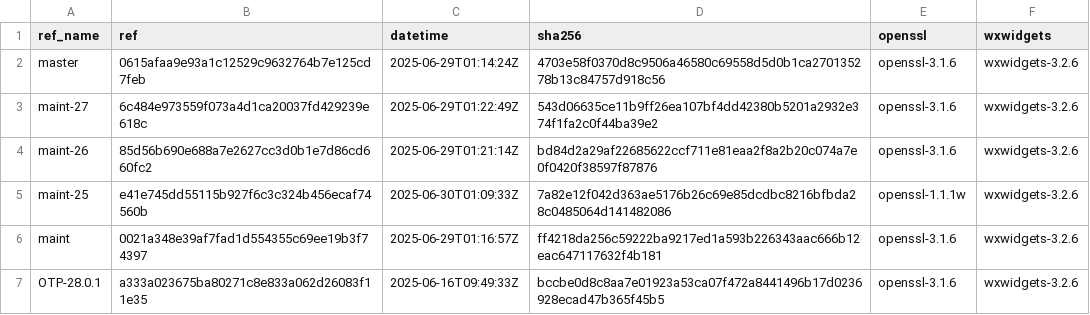
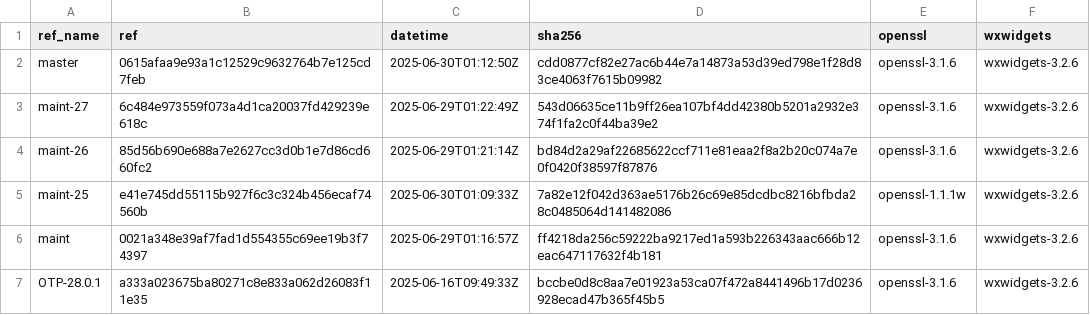
Before and after one commit to paulo-ferraz-oliveira/otp_builds, a CSV file: builds/x86_64-apple-darwin.csv, drawn as a sheet; only a part is shown.

```diff
--- a/builds/x86_64-apple-darwin.csv
+++ b/builds/x86_64-apple-darwin.csv
@@ -1,3 +1,3 @@
 ref_name,ref,datetime,sha256,openssl,wxwidgets
-master,0615afaa9e93a1c12529c9632764b7e125cd7feb,2025-06-29T01:14:24Z,4703e58f0370d8c9506a46580c69558d5d0b1ca270135278b13c84757d918c56,openssl-3.1.6,wxwidgets-3.2.6
+master,0615afaa9e93a1c12529c9632764b7e125cd7feb,2025-06-30T01:12:50Z,cdd0877cf82e27ac6b44e7a14873a53d39ed798e1f28d83ce4063f7615b09982,openssl-3.1.6,wxwidgets-3.2.6
 maint-27,6c484e973559f073a4d1ca20037fd429239e618c,2025-06-29T01:22:49Z,543d06635ce11b9ff26ea107bf4dd42380b5201a2932e374f1fa2c0f44ba39e2,openssl-3.1.6,wxwidgets-3.2.6
```
